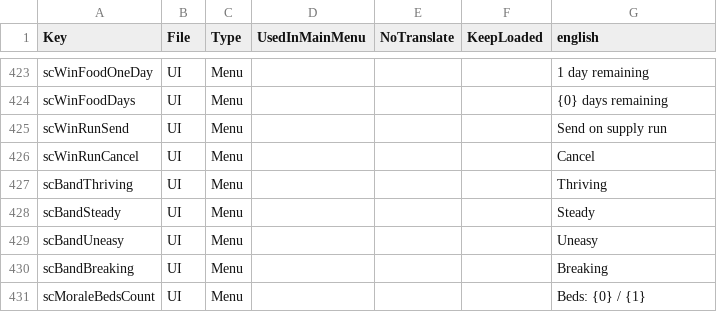
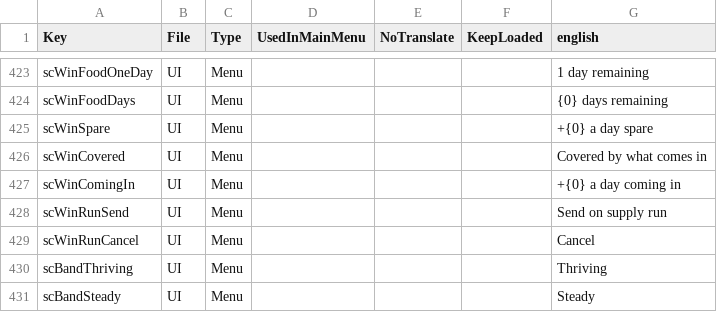
Before and after one commit to Relentless757/SurvivorCommunity, a CSV file: Config/Localization.csv, drawn as a sheet; only a part is shown, gaps mark what is left out; the shorter side is filled out with more unchanged rows.

```diff
--- a/Config/Localization.csv
+++ b/Config/Localization.csv
@@ -424,2 +424,5 @@ scWinFoodOneDay,UI,Menu,,,,"1 day remaining"
 scWinFoodDays,UI,Menu,,,,"{0} days remaining"
+scWinSpare,UI,Menu,,,,+{0} a day spare
+scWinCovered,UI,Menu,,,,Covered by what comes in
+scWinComingIn,UI,Menu,,,,+{0} a day coming in
 scWinRunSend,UI,Menu,,,,"Send on supply run"
```
Also changed, not shown: 5 other files.
